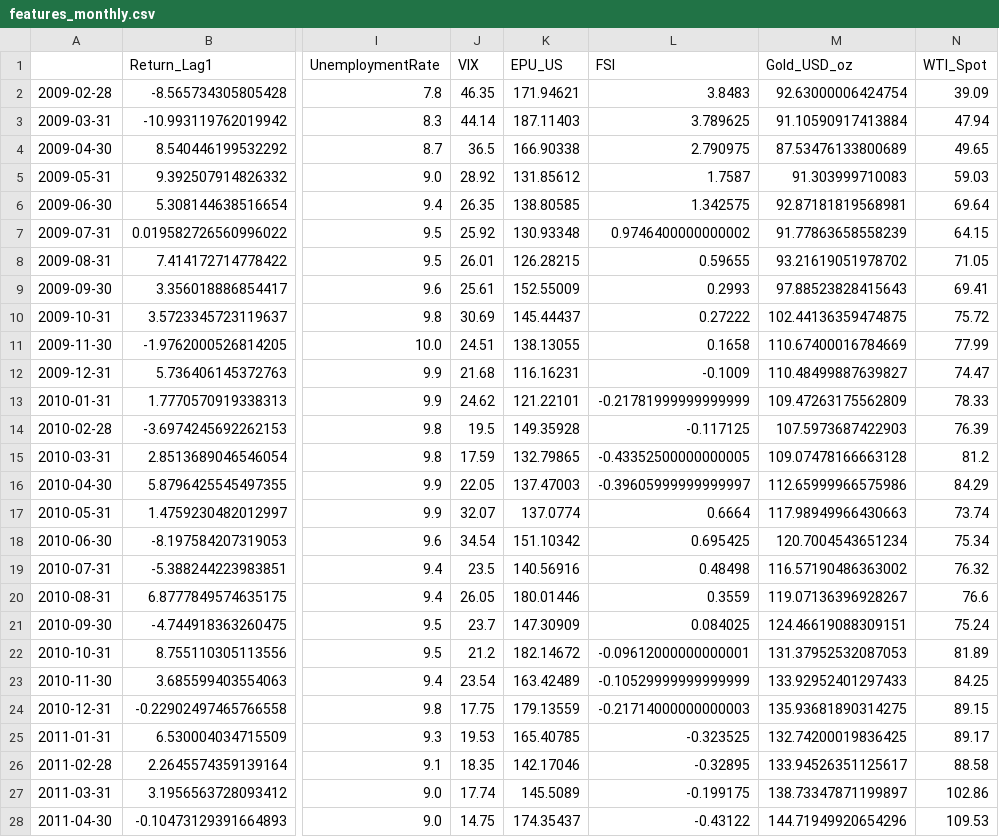
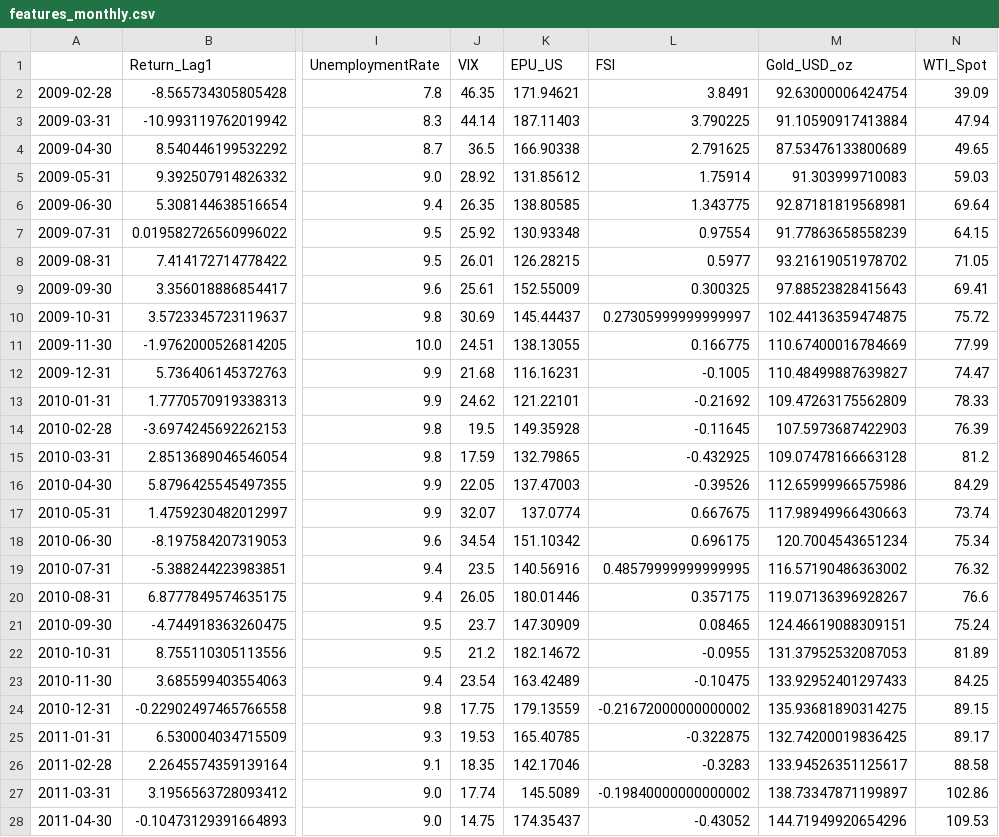
Before and after one commit to InnovationOne/AktienPrognose, a CSV file: artifacts/data/features_monthly.csv, drawn as a sheet; only a part is shown, gaps mark what is left out; the diff covers the shown part only; the diff names each change by its address in the sheet, - before the commit and + after, or states it on an @@ line.

```diff
--- a/artifacts/data/features_monthly.csv
+++ b/artifacts/data/features_monthly.csv
-L2 (FSI): 3.8483
+L2 (FSI): 3.8491
-L3 (FSI): 3.789625
+L3 (FSI): 3.790225
-L4 (FSI): 2.790975
+L4 (FSI): 2.791625
-L5 (FSI): 1.7587
+L5 (FSI): 1.75914
-L6 (FSI): 1.342575
+L6 (FSI): 1.343775
-L7 (FSI): 0.9746400000000002
+L7 (FSI): 0.97554
-L8 (FSI): 0.59655
+L8 (FSI): 0.5977
-L9 (FSI): 0.2993
+L9 (FSI): 0.300325
-L10 (FSI): 0.27222
+L10 (FSI): 0.27305999999999997
-L11 (FSI): 0.1658
+L11 (FSI): 0.166775
-L12 (FSI): -0.1009
+L12 (FSI): -0.1005
-L13 (FSI): -0.21781999999999999
+L13 (FSI): -0.21692
-L14 (FSI): -0.117125
+L14 (FSI): -0.11645
-L15 (FSI): -0.43352500000000005
+L15 (FSI): -0.432925
-L16 (FSI): -0.39605999999999997
+L16 (FSI): -0.39526
-L17 (FSI): 0.6664
+L17 (FSI): 0.667675
-L18 (FSI): 0.695425
+L18 (FSI): 0.696175
-L19 (FSI): 0.48498
+L19 (FSI): 0.48579999999999995
-L20 (FSI): 0.3559
+L20 (FSI): 0.357175
-L21 (FSI): 0.084025
+L21 (FSI): 0.08465
-L22 (FSI): -0.09612000000000001
+L22 (FSI): -0.0955
-L23 (FSI): -0.10529999999999999
+L23 (FSI): -0.10475
-L24 (FSI): -0.21714000000000003
+L24 (FSI): -0.21672000000000002
-L25 (FSI): -0.323525
+L25 (FSI): -0.322875
-L26 (FSI): -0.32895
+L26 (FSI): -0.3283
-L27 (FSI): -0.199175
+L27 (FSI): -0.19840000000000002
-L28 (FSI): -0.43122
+L28 (FSI): -0.43052
```
Also changed, not shown: 169 edited cells elsewhere in this file, artifacts/reports/audit_raw_summary.csv, 24 other files.
